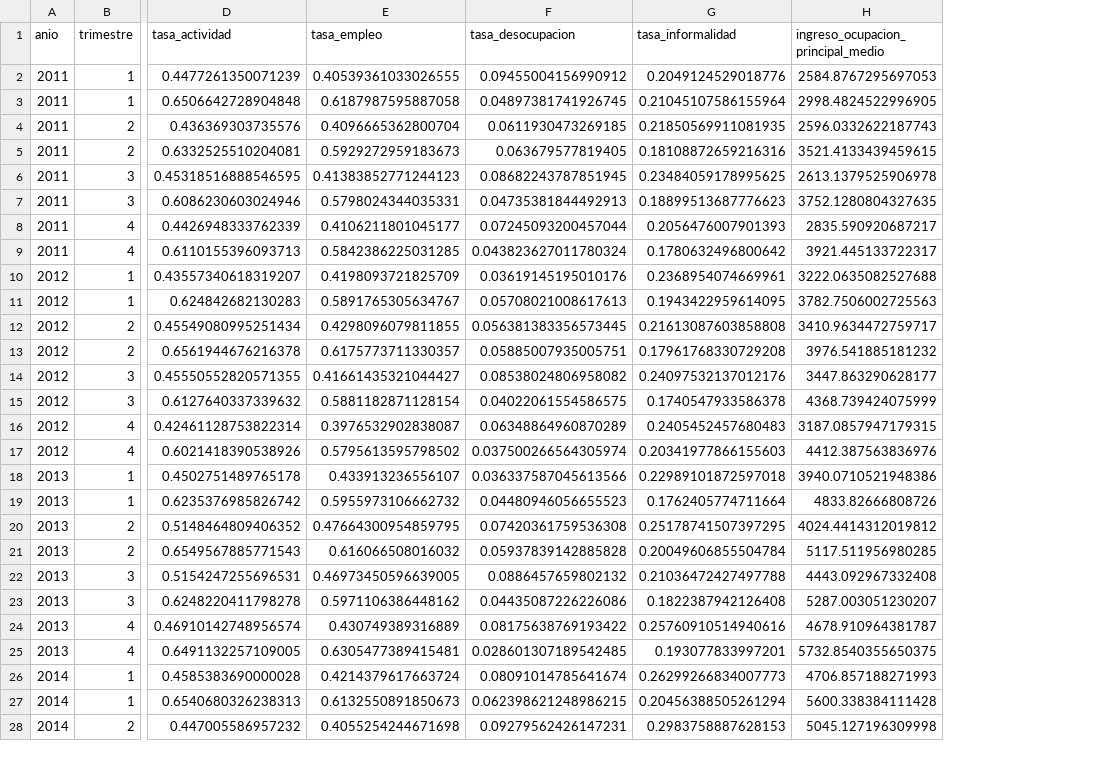
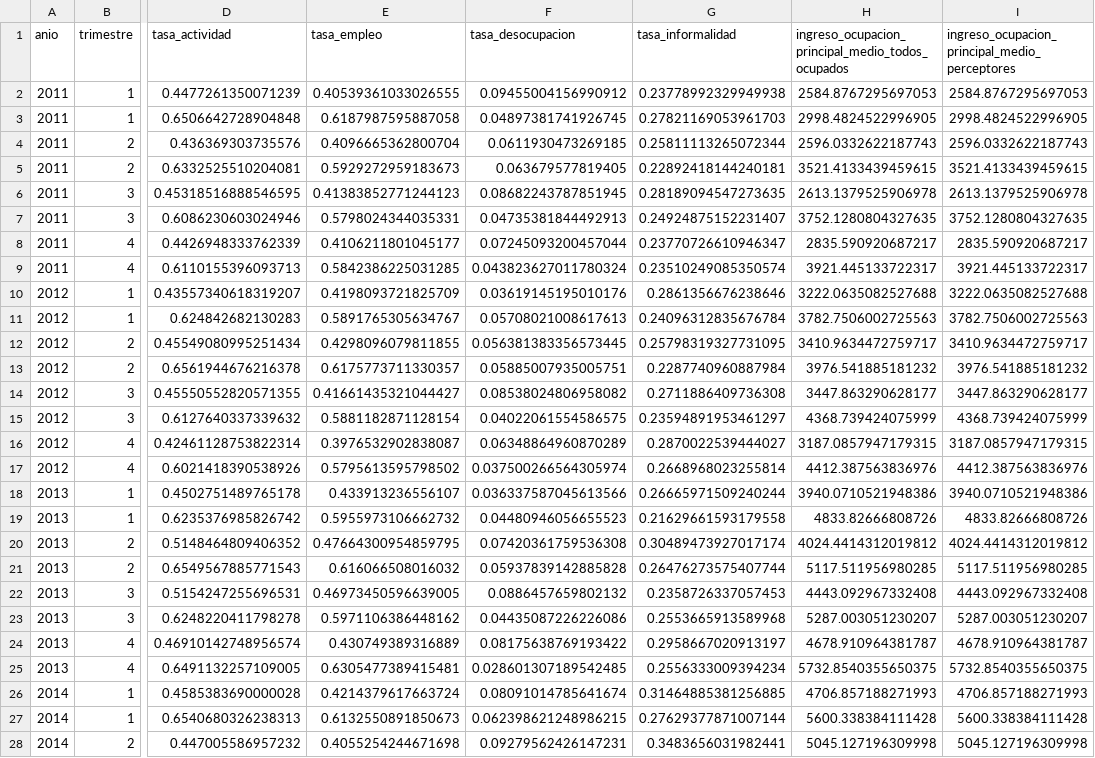
Before and after one commit to Ivanknop/elecciones-socioeconomia-laplata, a CSV file: data/socioeconomia/eph_gran_la_plata_por_sexo.csv, drawn as a sheet; only a part is shown, gaps mark what is left out; the diff covers the shown part only; the diff names each change by its address in the sheet, - before the commit and + after, or states it on an @@ line.

```diff
--- a/data/socioeconomia/eph_gran_la_plata_por_sexo.csv
+++ b/data/socioeconomia/eph_gran_la_plata_por_sexo.csv
+column I, rows 1-28: ingreso_ocupacion_principal_medio_perceptores | 2584.8767295697053 | 2998.4824522996905 | 2596.0332622187743 | 3521.4133439459615 | 2613.1379525906978 | 3752.1280804327635 | 2835.590920687217 | 3921.445133722317 | 3222.0635082527688 | 3782.7506002725563 | 3410.9634472759717 | 3976.541885181232 | 3447.863290628177 | 4368.739424075999 | 3187.0857947179315 | 4412.387563836976 | 3940.0710521948386 | 4833.82666808726 | 4024.4414312019812 | 5117.511956980285 | 4443.092967332408 | 5287.003051230207 | 4678.910964381787 | 5732.8540355650375 | 4706.857188271993 | 5600.338384111428 | 5045.127196309998
-H1: ingreso_ocupacion_principal_medio
+H1: ingreso_ocupacion_principal_medio_todos_ocupados
-G2 (tasa_informalidad): 0.2049124529018776
+G2 (tasa_informalidad): 0.23778992329949938
-G3 (tasa_informalidad): 0.21045107586155964
+G3 (tasa_informalidad): 0.27821169053961703
-G4 (tasa_informalidad): 0.21850569911081935
+G4 (tasa_informalidad): 0.25811113265072344
-G5 (tasa_informalidad): 0.18108872659216316
+G5 (tasa_informalidad): 0.22892418144240181
-G6 (tasa_informalidad): 0.23484059178995625
+G6 (tasa_informalidad): 0.28189094547273635
-G7 (tasa_informalidad): 0.18899513687776623
+G7 (tasa_informalidad): 0.24924875152231407
-G8 (tasa_informalidad): 0.2056476007901393
+G8 (tasa_informalidad): 0.23770726610946347
-G9 (tasa_informalidad): 0.1780632496800642
+G9 (tasa_informalidad): 0.23510249085350574
-G10 (tasa_informalidad): 0.2368954074669961
+G10 (tasa_informalidad): 0.2861356676238646
-G11 (tasa_informalidad): 0.1943422959614095
+G11 (tasa_informalidad): 0.24096312835676784
-G12 (tasa_informalidad): 0.21613087603858808
+G12 (tasa_informalidad): 0.25798319327731095
-G13 (tasa_informalidad): 0.17961768330729208
+G13 (tasa_informalidad): 0.2287740960887984
-G14 (tasa_informalidad): 0.24097532137012176
+G14 (tasa_informalidad): 0.2711886409736308
-G15 (tasa_informalidad): 0.1740547933586378
+G15 (tasa_informalidad): 0.23594891953461297
-G16 (tasa_informalidad): 0.2405452457680483
+G16 (tasa_informalidad): 0.2870022539444027
-G17 (tasa_informalidad): 0.20341977866155603
+G17 (tasa_informalidad): 0.2668968023255814
-G18 (tasa_informalidad): 0.22989101872597018
+G18 (tasa_informalidad): 0.26665971509240244
-G19 (tasa_informalidad): 0.1762405774711664
+G19 (tasa_informalidad): 0.21629661593179558
-G20 (tasa_informalidad): 0.25178741507397295
+G20 (tasa_informalidad): 0.30489473927017174
-G21 (tasa_informalidad): 0.20049606855504784
+G21 (tasa_informalidad): 0.26476273575407744
-G22 (tasa_informalidad): 0.21036472427497788
+G22 (tasa_informalidad): 0.2358726337057453
-G23 (tasa_informalidad): 0.1822387942126408
+G23 (tasa_informalidad): 0.2553665913589968
-G24 (tasa_informalidad): 0.25760910514940616
+G24 (tasa_informalidad): 0.2958667020913197
-G25 (tasa_informalidad): 0.193077833997201
+G25 (tasa_informalidad): 0.2556333009394234
-G26 (tasa_informalidad): 0.26299266834007773
+G26 (tasa_informalidad): 0.31464885381256885
-G27 (tasa_informalidad): 0.20456388505261294
+G27 (tasa_informalidad): 0.27629377871007144
-G28 (tasa_informalidad): 0.2983758887628153
+G28 (tasa_informalidad): 0.3483656031982441
```
Also changed, not shown: 165 edited cells elsewhere in this file, data/socioeconomia/eph_gran_la_plata_por_edad.csv, 34 other files.
